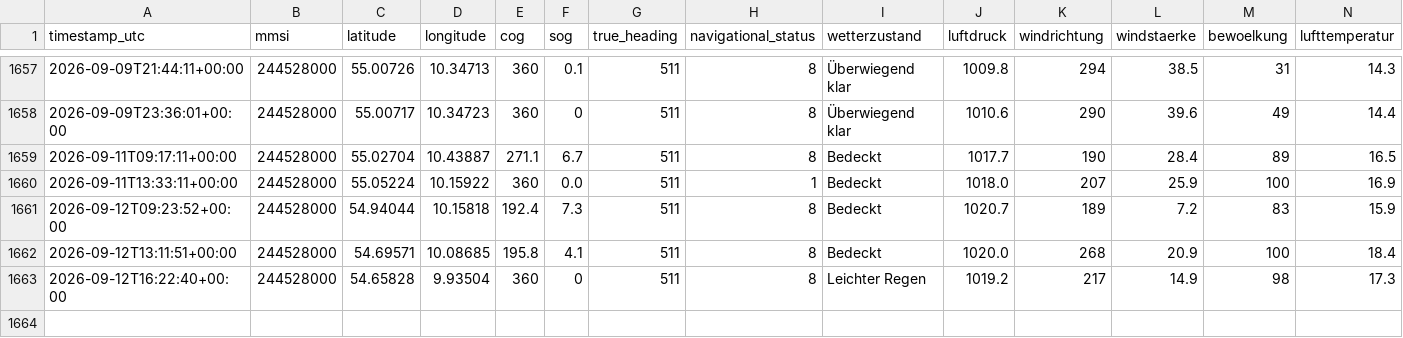
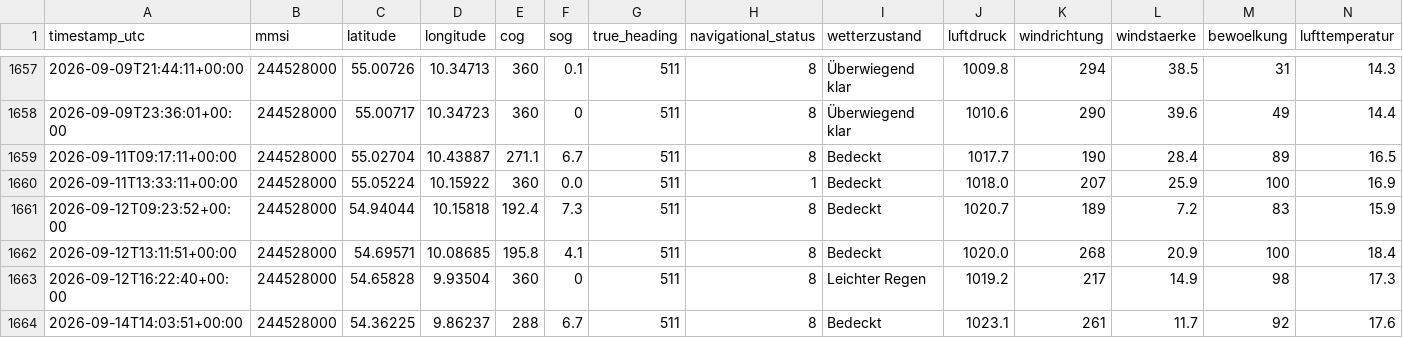
Before and after one commit to NauticHorizons/shiptracker, a CSV file: ais_position_reports.csv, drawn as a sheet; only a part is shown, gaps mark what is left out; rows hold the shown columns only; the diff names each change by its address in the sheet, - before the commit and + after, or states it on an @@ line.

```diff
--- a/ais_position_reports.csv
+++ b/ais_position_reports.csv
+row 1664: 2026-09-14T14:03:51+00:00 | 244528000 | 54.36225 | 9.86237 | 288 | 6.7 | 511 | 8 | Bedeckt | 1023.1 | 261 | 11.7 | 92 | 17.6
```
Also changed, not shown: 3 other files.
